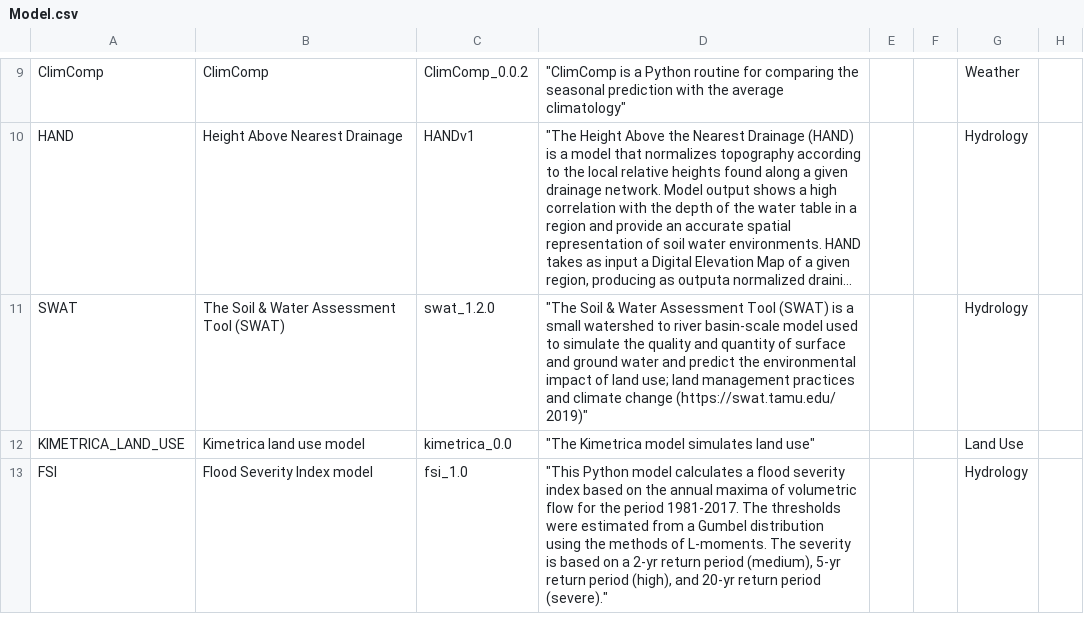
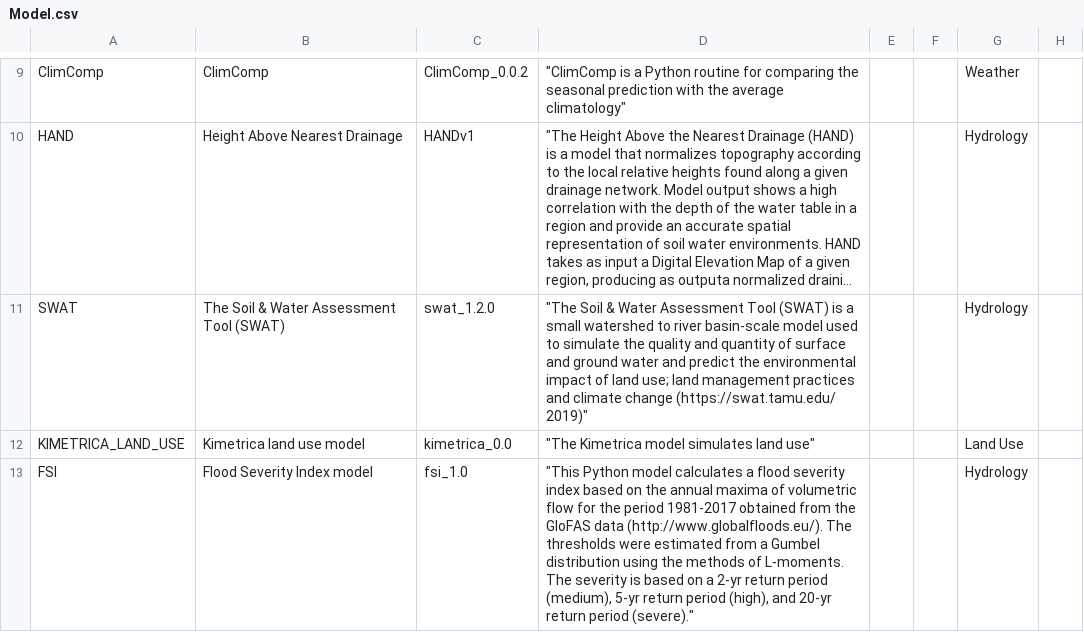
Before and after one commit to mintproject/ModelCatalog, a CSV file: Data/Model.csv, drawn as a sheet; only a part is shown, gaps mark what is left out; long unchanged cells end in …; the diff names each change by its address in the sheet, - before the commit and + after, or states it on an @@ line.

```diff
--- a/Data/Model.csv
+++ b/Data/Model.csv
-D13: …the period 1981-2017. The thresholds…
+D13: …the period 1981-2017 obtained from the GloFAS data (http://www.globalfloods.eu/). The thresholds…
```
Also changed, not shown: Data/DatasetSpecification.csv, Data/ModelConfigurationSetup.csv, 2 other files.
